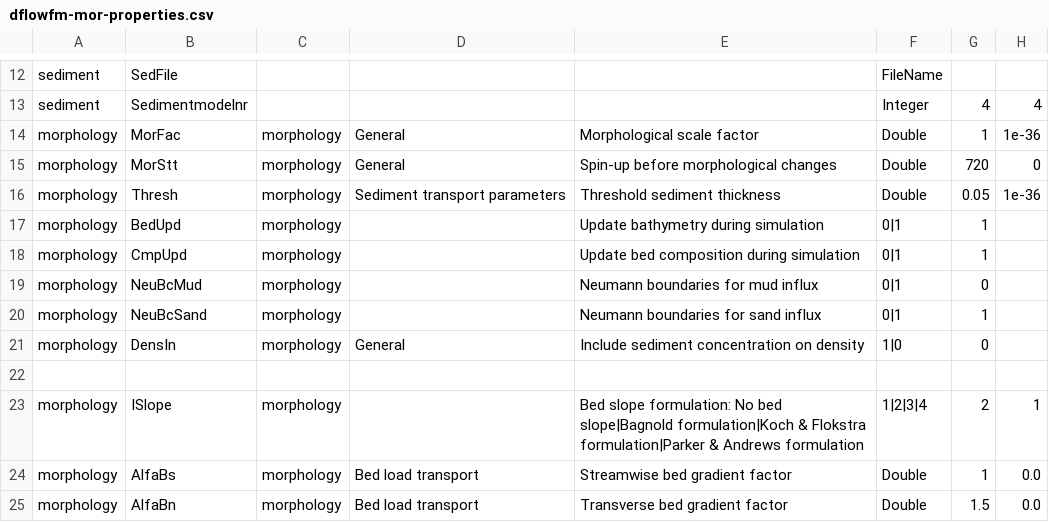
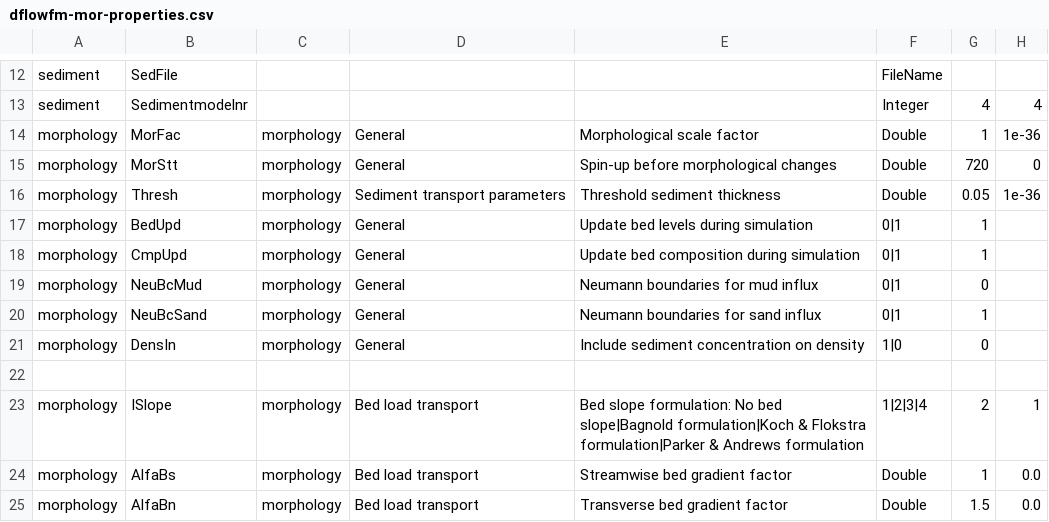
Before and after one commit to Deltares-research/DHYDROGUI, a CSV file: src/DeltaShell.Plugins.FMSuite.FlowFM/CsvFiles/dflowfm-mor-properties.csv, drawn as a sheet; only a part is shown, gaps mark what is left out; the diff names each change by its address in the sheet, - before the commit and + after, or states it on an @@ line.

Commit message:
D3DFMIQ-637 Adjusted properties in the morphology tab: - Updated property name - Put the properties in the correct category
Former-commit-id: b4829255064e0917e57229b6411179af940e40cb
Former-commit-id: be1622c3edbea82fec58db03938242170e66d8f7

```diff
--- a/src/DeltaShell.Plugins.FMSuite.FlowFM/CsvFiles/dflowfm-mor-properties.csv
+++ b/src/DeltaShell.Plugins.FMSuite.FlowFM/CsvFiles/dflowfm-mor-properties.csv
-D17:D20: (empty)
+D17:D20: General
-E17: Update bathymetry during simulation
+E17: Update bed levels during simulation
-D23: (empty)
+D23: Bed load transport
```
